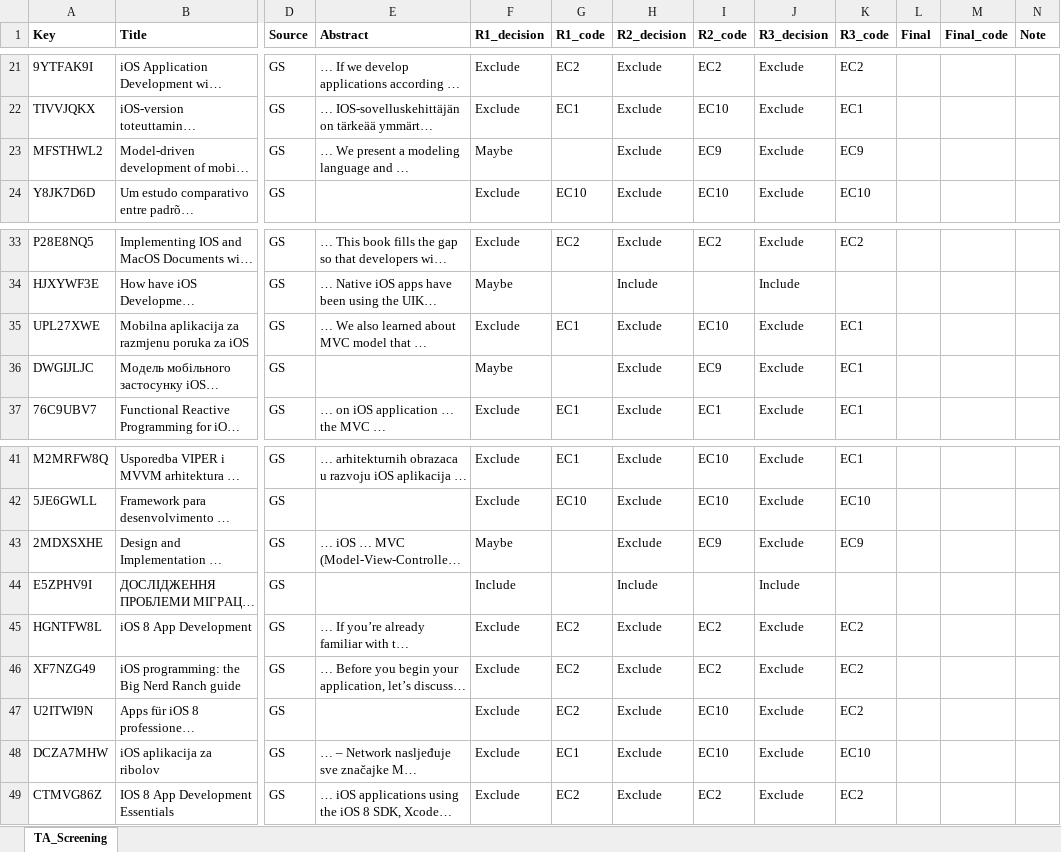
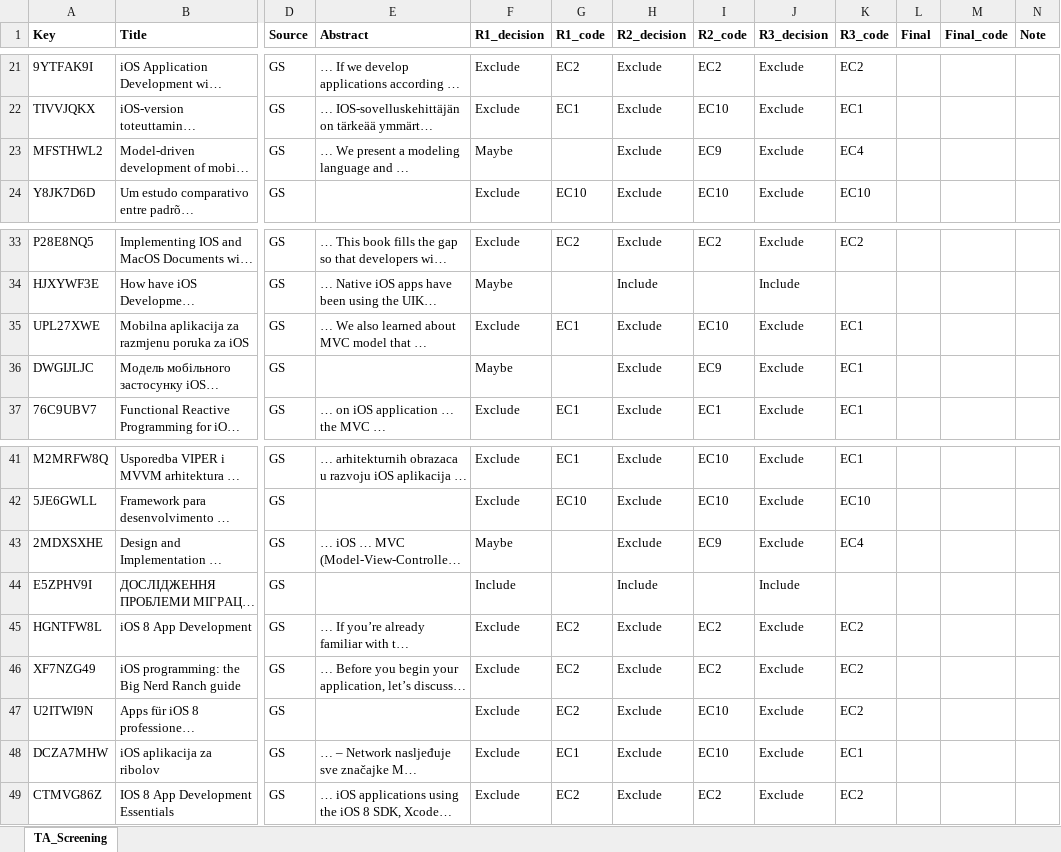
Before and after one commit to DIIT-KIT-Hub/ios-architecture, an Excel workbook: screening/TA_Screening.xlsx, sheet TA_Screening, drawn as a sheet; only a part is shown, gaps mark what is left out; long unchanged cells end in …; values as stored, in another font and other column widths than the file's, no borders; the diff names each change by its address in the sheet, - before the commit and + after, or states it on an @@ line.

Commit message:
виправлені оцінки R3

```diff
--- a/screening/TA_Screening.xlsx (sheet TA_Screening)
+++ b/screening/TA_Screening.xlsx (sheet TA_Screening)
-K23 (R3_code): EC9
+K23 (R3_code): EC4
-K35 (R3_code): ЕС1
+K35 (R3_code): EC1
-K43 (R3_code): EC9
+K43 (R3_code): EC4
-K48 (R3_code): EC10
+K48 (R3_code): EC1
```
